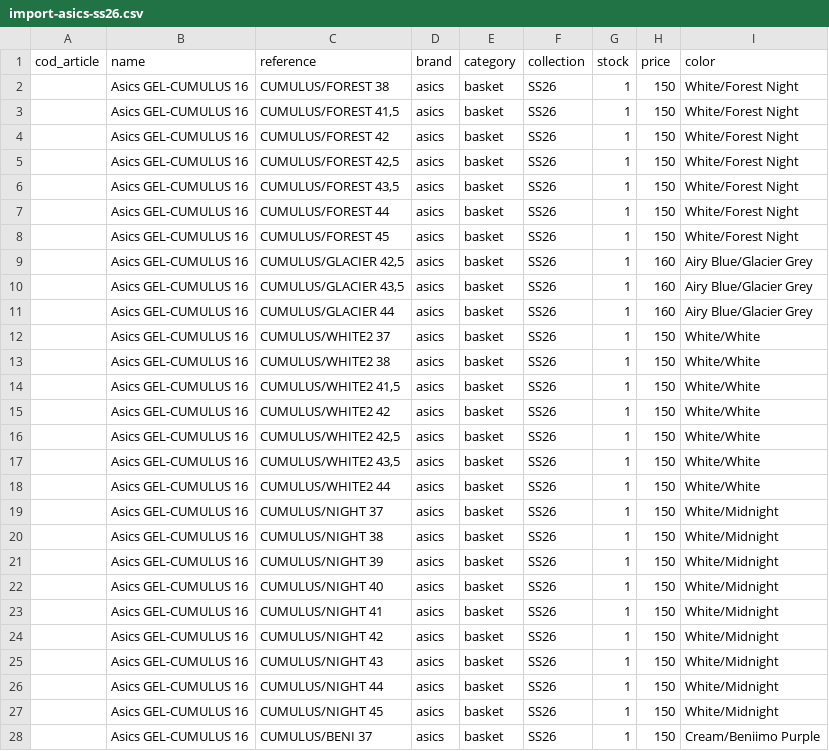
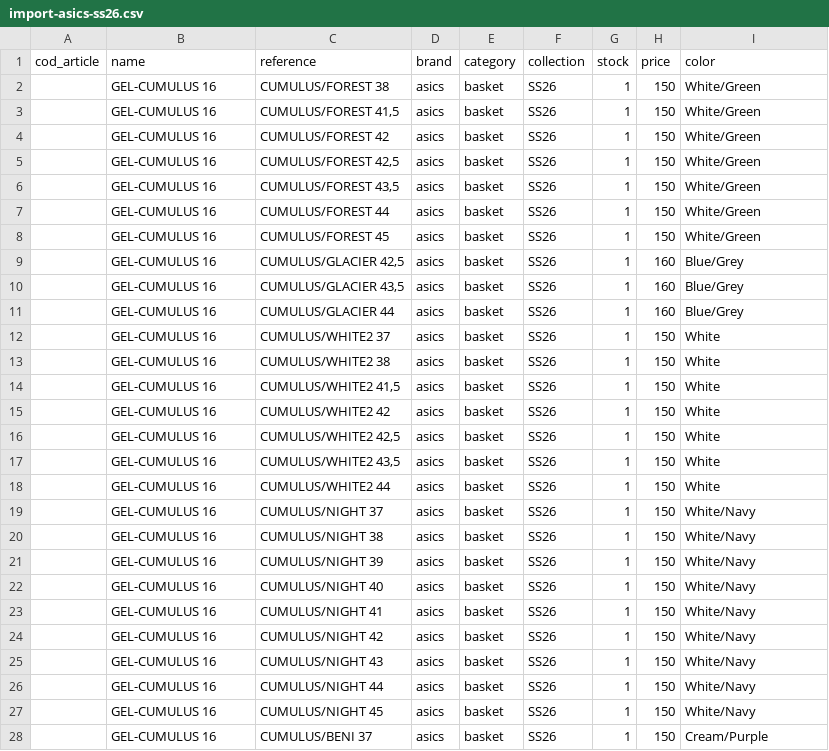
Before and after one commit to armedbased111-rgb/reboulstore, a CSV file: docs/imports/import-asics-ss26.csv, drawn as a sheet; only a part is shown; the diff covers the shown part only.

```diff
--- a/docs/imports/import-asics-ss26.csv
+++ b/docs/imports/import-asics-ss26.csv
@@ -1,28 +1,28 @@
 cod_article;name;reference;brand;category;collection;stock;price;color
-;Asics GEL-CUMULUS 16;CUMULUS/FOREST 38;asics;basket;SS26;1;150;White/Forest Night
-;Asics GEL-CUMULUS 16;CUMULUS/FOREST 41,5;asics;basket;SS26;1;150;White/Forest Night
-;Asics GEL-CUMULUS 16;CUMULUS/FOREST 42;asics;basket;SS26;1;150;White/Forest Night
-;Asics GEL-CUMULUS 16;CUMULUS/FOREST 42,5;asics;basket;SS26;1;150;White/Forest Night
-;Asics GEL-CUMULUS 16;CUMULUS/FOREST 43,5;asics;basket;SS26;1;150;White/Forest Night
-;Asics GEL-CUMULUS 16;CUMULUS/FOREST 44;asics;basket;SS26;1;150;White/Forest Night
-;Asics GEL-CUMULUS 16;CUMULUS/FOREST 45;asics;basket;SS26;1;150;White/Forest Night
-;Asics GEL-CUMULUS 16;CUMULUS/GLACIER 42,5;asics;basket;SS26;1;160;Airy Blue/Glacier Grey
-;Asics GEL-CUMULUS 16;CUMULUS/GLACIER 43,5;asics;basket;SS26;1;160;Airy Blue/Glacier Grey
-;Asics GEL-CUMULUS 16;CUMULUS/GLACIER 44;asics;basket;SS26;1;160;Airy Blue/Glacier Grey
-;Asics GEL-CUMULUS 16;CUMULUS/WHITE2 37;asics;basket;SS26;1;150;White/White
-;Asics GEL-CUMULUS 16;CUMULUS/WHITE2 38;asics;basket;SS26;1;150;White/White
-;Asics GEL-CUMULUS 16;CUMULUS/WHITE2 41,5;asics;basket;SS26;1;150;White/White
-;Asics GEL-CUMULUS 16;CUMULUS/WHITE2 42;asics;basket;SS26;1;150;White/White
-;Asics GEL-CUMULUS 16;CUMULUS/WHITE2 42,5;asics;basket;SS26;1;150;White/White
-;Asics GEL-CUMULUS 16;CUMULUS/WHITE2 43,5;asics;basket;SS26;1;150;White/White
-;Asics GEL-CUMULUS 16;CUMULUS/WHITE2 44;asics;basket;SS26;1;150;White/White
-;Asics GEL-CUMULUS 16;CUMULUS/NIGHT 37;asics;basket;SS26;1;150;White/Midnight
-;Asics GEL-CUMULUS 16;CUMULUS/NIGHT 38;asics;basket;SS26;1;150;White/Midnight
-;Asics GEL-CUMULUS 16;CUMULUS/NIGHT 39;asics;basket;SS26;1;150;White/Midnight
-;Asics GEL-CUMULUS 16;CUMULUS/NIGHT 40;asics;basket;SS26;1;150;White/Midnight
-;Asics GEL-CUMULUS 16;CUMULUS/NIGHT 41;asics;basket;SS26;1;150;White/Midnight
-;Asics GEL-CUMULUS 16;CUMULUS/NIGHT 42;asics;basket;SS26;1;150;White/Midnight
-;Asics GEL-CUMULUS 16;CUMULUS/NIGHT 43;asics;basket;SS26;1;150;White/Midnight
-;Asics GEL-CUMULUS 16;CUMULUS/NIGHT 44;asics;basket;SS26;1;150;White/Midnight
-;Asics GEL-CUMULUS 16;CUMULUS/NIGHT 45;asics;basket;SS26;1;150;White/Midnight
-;Asics GEL-CUMULUS 16;CUMULUS/BENI 37;asics;basket;SS26;1;150;Cream/Beniimo Purple
+;GEL-CUMULUS 16;CUMULUS/FOREST 38;asics;basket;SS26;1;150;White/Green
+;GEL-CUMULUS 16;CUMULUS/FOREST 41,5;asics;basket;SS26;1;150;White/Green
+;GEL-CUMULUS 16;CUMULUS/FOREST 42;asics;basket;SS26;1;150;White/Green
+;GEL-CUMULUS 16;CUMULUS/FOREST 42,5;asics;basket;SS26;1;150;White/Green
+;GEL-CUMULUS 16;CUMULUS/FOREST 43,5;asics;basket;SS26;1;150;White/Green
+;GEL-CUMULUS 16;CUMULUS/FOREST 44;asics;basket;SS26;1;150;White/Green
+;GEL-CUMULUS 16;CUMULUS/FOREST 45;asics;basket;SS26;1;150;White/Green
+;GEL-CUMULUS 16;CUMULUS/GLACIER 42,5;asics;basket;SS26;1;160;Blue/Grey
+;GEL-CUMULUS 16;CUMULUS/GLACIER 43,5;asics;basket;SS26;1;160;Blue/Grey
+;GEL-CUMULUS 16;CUMULUS/GLACIER 44;asics;basket;SS26;1;160;Blue/Grey
+;GEL-CUMULUS 16;CUMULUS/WHITE2 37;asics;basket;SS26;1;150;White
+;GEL-CUMULUS 16;CUMULUS/WHITE2 38;asics;basket;SS26;1;150;White
+;GEL-CUMULUS 16;CUMULUS/WHITE2 41,5;asics;basket;SS26;1;150;White
+;GEL-CUMULUS 16;CUMULUS/WHITE2 42;asics;basket;SS26;1;150;White
+;GEL-CUMULUS 16;CUMULUS/WHITE2 42,5;asics;basket;SS26;1;150;White
+;GEL-CUMULUS 16;CUMULUS/WHITE2 43,5;asics;basket;SS26;1;150;White
+;GEL-CUMULUS 16;CUMULUS/WHITE2 44;asics;basket;SS26;1;150;White
+;GEL-CUMULUS 16;CUMULUS/NIGHT 37;asics;basket;SS26;1;150;White/Navy
+;GEL-CUMULUS 16;CUMULUS/NIGHT 38;asics;basket;SS26;1;150;White/Navy
+;GEL-CUMULUS 16;CUMULUS/NIGHT 39;asics;basket;SS26;1;150;White/Navy
+;GEL-CUMULUS 16;CUMULUS/NIGHT 40;asics;basket;SS26;1;150;White/Navy
+;GEL-CUMULUS 16;CUMULUS/NIGHT 41;asics;basket;SS26;1;150;White/Navy
+;GEL-CUMULUS 16;CUMULUS/NIGHT 42;asics;basket;SS26;1;150;White/Navy
+;GEL-CUMULUS 16;CUMULUS/NIGHT 43;asics;basket;SS26;1;150;White/Navy
+;GEL-CUMULUS 16;CUMULUS/NIGHT 44;asics;basket;SS26;1;150;White/Navy
+;GEL-CUMULUS 16;CUMULUS/NIGHT 45;asics;basket;SS26;1;150;White/Navy
+;GEL-CUMULUS 16;CUMULUS/BENI 37;asics;basket;SS26;1;150;Cream/Purple
```
Also changed, not shown: 98 edited cells elsewhere in this file, docs/imports/import-arte-ss26.csv, docs/imports/import-autry-new-ss26.csv, 53 other files.
